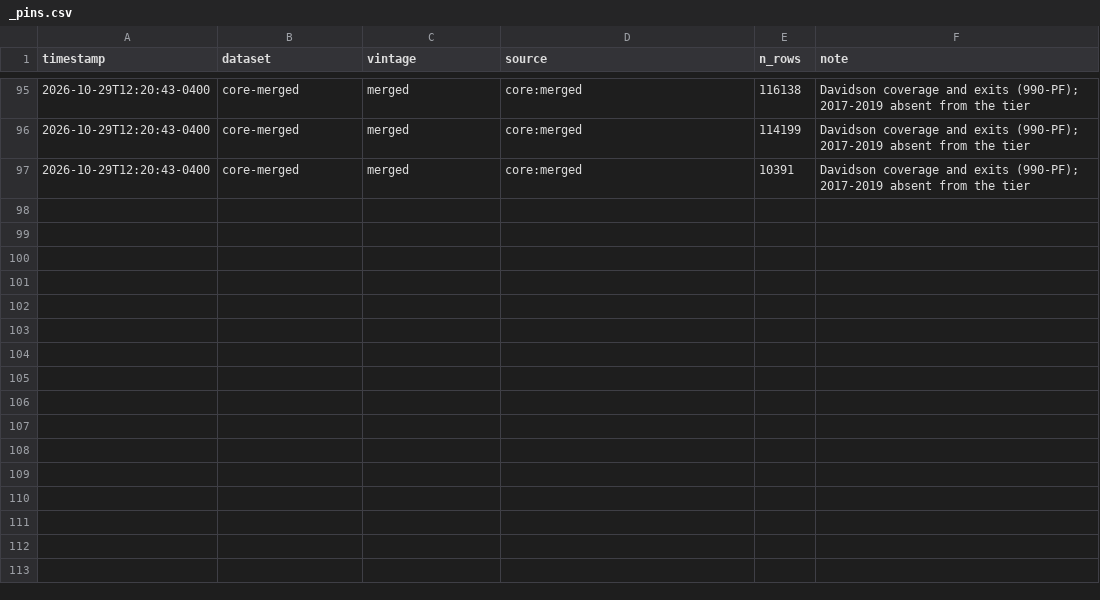
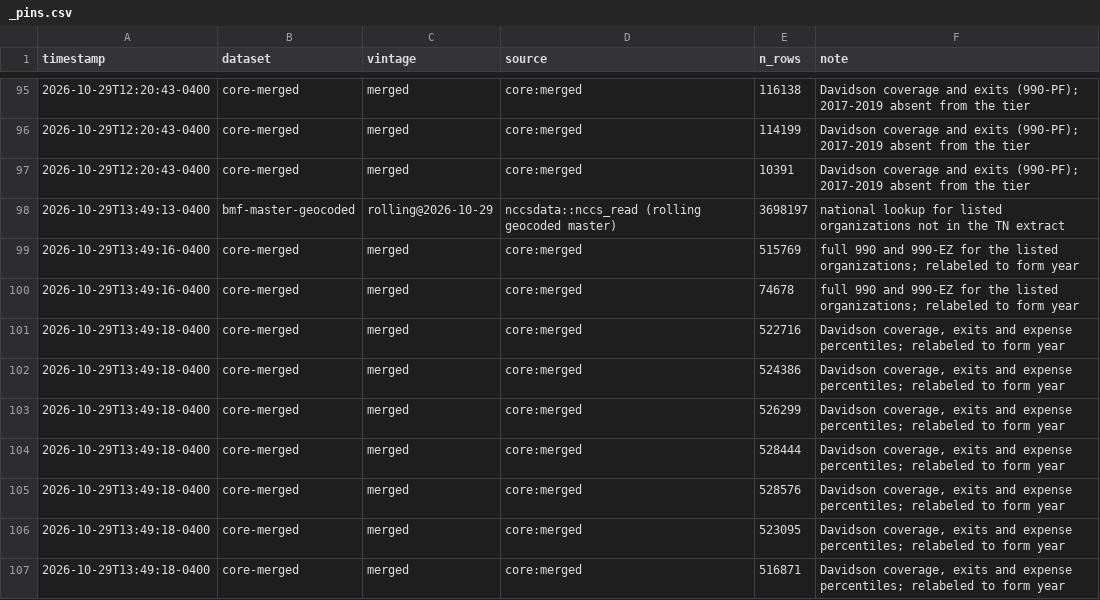
Before and after one commit to UrbanInstitute/nccs-data-requests, a CSV file: requests/2026-10-nashville-msa/_pins.csv, drawn as a sheet; only a part is shown, gaps mark what is left out; the diff covers the shown part only.

```diff
--- a/requests/2026-10-nashville-msa/_pins.csv
+++ b/requests/2026-10-nashville-msa/_pins.csv
@@ -97 +97,11 @@
 "2026-10-29T12:20:43-0400","core-merged","merged","core:merged",10391,"Davidson coverage and exits (990-PF); 2017-2019 absent from the tier"
+"2026-10-29T13:49:13-0400","bmf-master-geocoded","rolling@2026-10-29","nccsdata::nccs_read (rolling geocoded master)",3698197,"national lookup for listed organizations not in the TN extract"
+"2026-10-29T13:49:16-0400","core-merged","merged","core:merged",515769,"full 990 and 990-EZ for the listed organizations; relabeled to form year"
+"2026-10-29T13:49:16-0400","core-merged","merged","core:merged",74678,"full 990 and 990-EZ for the listed organizations; relabeled to form year"
+"2026-10-29T13:49:18-0400","core-merged","merged","core:merged",522716,"Davidson coverage, exits and expense percentiles; relabeled to form year"
+"2026-10-29T13:49:18-0400","core-merged","merged","core:merged",524386,"Davidson coverage, exits and expense percentiles; relabeled to form year"
+"2026-10-29T13:49:18-0400","core-merged","merged","core:merged",526299,"Davidson coverage, exits and expense percentiles; relabeled to form year"
+"2026-10-29T13:49:18-0400","core-merged","merged","core:merged",528444,"Davidson coverage, exits and expense percentiles; relabeled to form year"
+"2026-10-29T13:49:18-0400","core-merged","merged","core:merged",528576,"Davidson coverage, exits and expense percentiles; relabeled to form year"
+"2026-10-29T13:49:18-0400","core-merged","merged","core:merged",523095,"Davidson coverage, exits and expense percentiles; relabeled to form year"
+"2026-10-29T13:49:18-0400","core-merged","merged","core:merged",516871,"Davidson coverage, exits and expense percentiles; relabeled to form year"
```
Also changed, not shown: 10 added rows elsewhere in this file, requests/2026-10-nashville-msa/output/chart_a_coverage_ty2023.csv, requests/2026-10-nashville-msa/output/chart_d_expense_percentiles_ty2023.csv, 11 other files.
